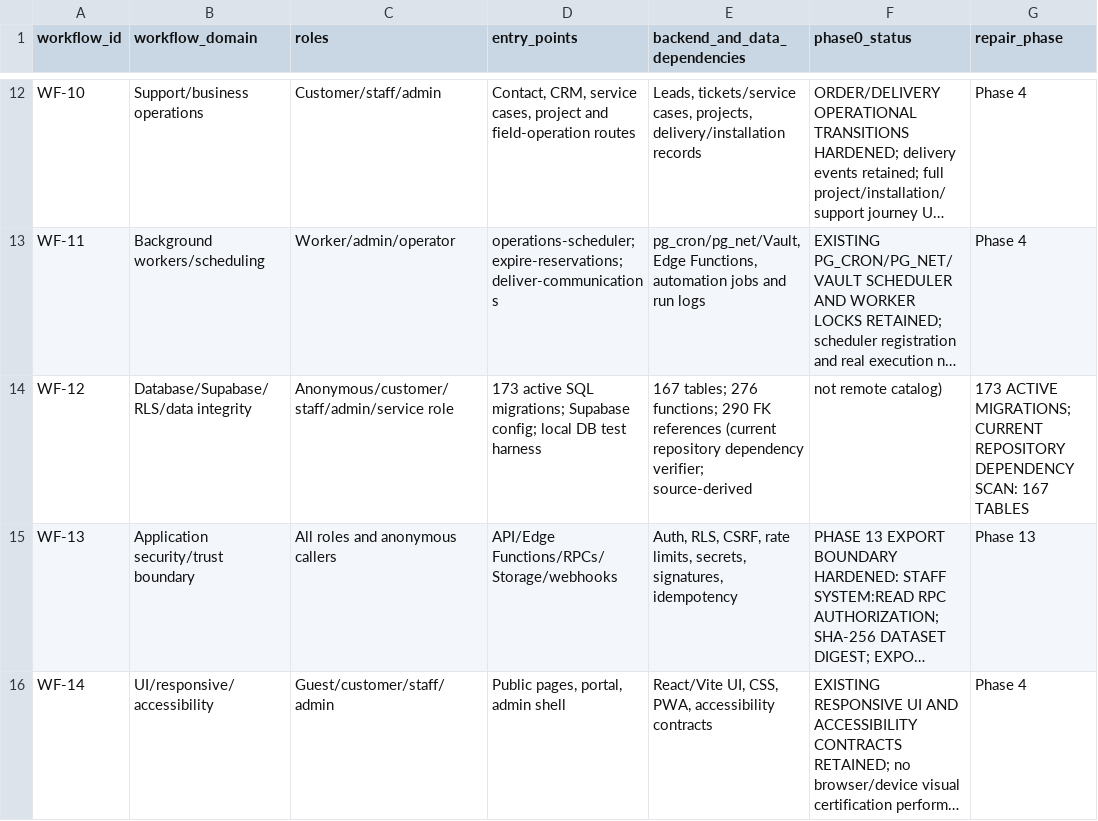
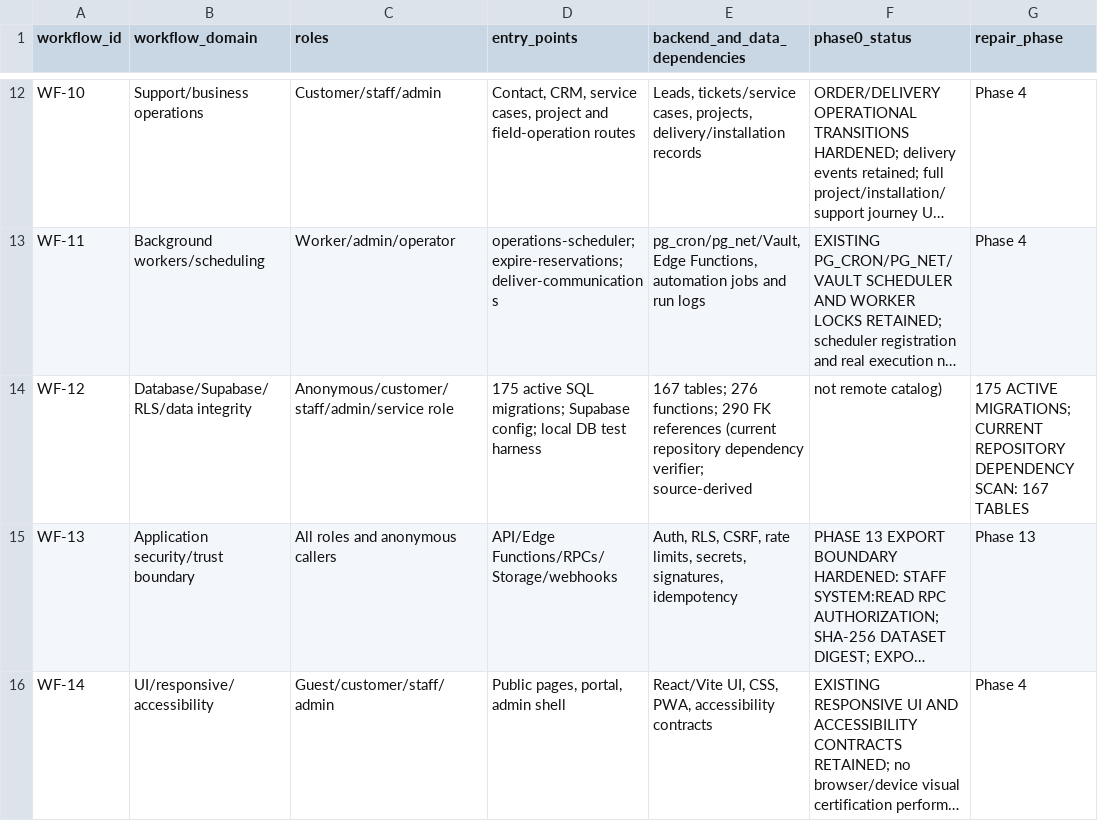
Before and after one commit to Themugo/TOPLINE-FLOORING, a CSV file: docs/MASTER-WORKFLOW-REGISTER.csv, drawn as a sheet; only a part is shown, gaps mark what is left out; long unchanged cells end in …; the diff names each change by its address in the sheet, - before the commit and + after, or states it on an @@ line.

Commit message:
fix: real-database audit fixes - corrupted migration, order numbers, M-Pesa duplicate/rejected handling, delivery emails, status dropdowns, refunds, site settings
Database: repaired corrupted inventory migration (stock adjustment function never created); orders always get an order number (quotation-converted orders had none); refund-paid and plain-language delivery notifications; payment-attempt expiry job; delivery-address RPC; reconcile keeps paid orders paid after partial refund; public site-settings allow-list.

Edge functions: duplicate M-Pesa callbacks acknowledged with 200; explicit Safaricom rejection (e.g. invalid phone) is a clean retryable failure; payment-status returns order reference; inbound email batching; export CORS.

Frontend: status dropdowns offer only legal transitions (orders, invoices, quotations); error reasons shown; refund, delivery and address screens; notification preferences fixed; site settings shown on public site.

Quality: integration suite (tests/integration) replaying all migrations and running real flows and edge functions; RPC contract check in verify:all; 276 tests; deployment go-live checklist.

```diff
--- a/docs/MASTER-WORKFLOW-REGISTER.csv
+++ b/docs/MASTER-WORKFLOW-REGISTER.csv
-D14 (entry_points): 173 active SQL…
+D14 (entry_points): 175 active SQL…
-G14 (repair_phase): 173 ACTIVE MIGRATIONS;…
+G14 (repair_phase): 175 ACTIVE MIGRATIONS;…
```
Also changed, not shown: 44 other files.
